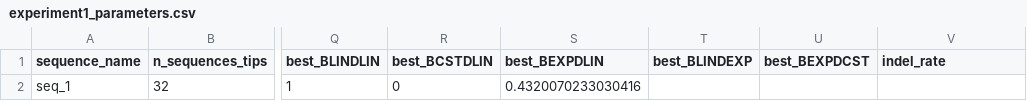
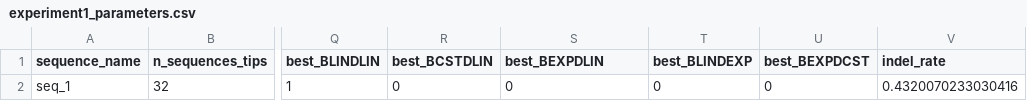
Before and after one commit to blizzard-labs/historianEval, a CSV file: data/model_gen/SCOPtype1/experiment1_parameters.csv, drawn as a sheet; only a part is shown, gaps mark what is left out; the diff names each change by its address in the sheet, - before the commit and + after, or states it on an @@ line.

```diff
--- a/data/model_gen/SCOPtype1/experiment1_parameters.csv
+++ b/data/model_gen/SCOPtype1/experiment1_parameters.csv
-S2 (best_BEXPDLIN): 0.4320070233030416
+S2 (best_BEXPDLIN): 0
-T2 (best_BLINDEXP): (empty)
+T2 (best_BLINDEXP): 0
-U2 (best_BEXPDCST): (empty)
+U2 (best_BEXPDCST): 0
-V2 (indel_rate): (empty)
+V2 (indel_rate): 0.4320070233030416
```
Also changed, not shown: data/results/baliphy_results.csv, data/results/historian_results.csv, 5 other files.
